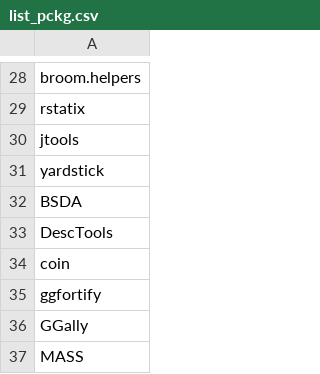
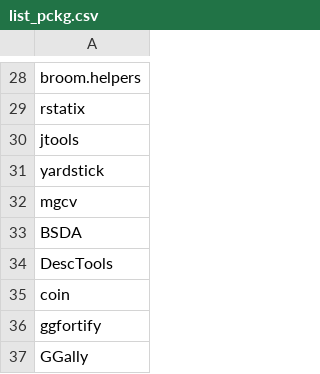
Before and after one commit to healthinnovation/upch_r4pubh, a CSV file: list_pckg.csv, drawn as a sheet; only a part is shown, gaps mark what is left out; the shorter side is filled out with more unchanged rows; the diff names each change by its address in the sheet, - before the commit and + after, or states it on an @@ line.

```diff
--- a/list_pckg.csv
+++ b/list_pckg.csv
+row 32: mgcv
```
Also changed, not shown: list_pckg_chp.csv.
